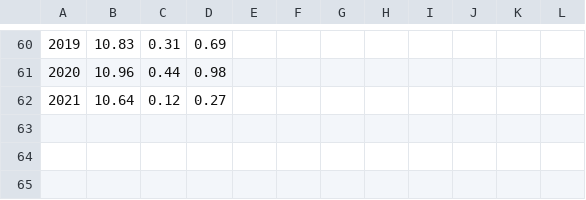
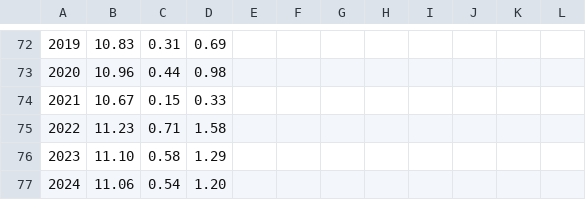
Before and after one commit to beeberx/wg_WGOH, a CSV file: IROC_Timeseries/North_Sea_SST_Annual.csv, drawn as a sheet; only a part is shown, gaps mark what is left out; removed rows and columns are numbered as before the commit, all else as after; the diff covers the shown part only; the diff names each change by its address in the sheet, - before the commit and + after, or states it on an @@ line.

```diff
--- a/IROC_Timeseries/North_Sea_SST_Annual.csv
+++ b/IROC_Timeseries/North_Sea_SST_Annual.csv
-row 62: 2021 | 10.64 | 0.12 | 0.27
+row 74: 2021 | 10.67 | 0.15 | 0.33
+row 75: 2022 | 11.23 | 0.71 | 1.58
+row 76: 2023 | 11.10 | 0.58 | 1.29
+row 77: 2024 | 11.06 | 0.54 | 1.20
```
Also changed, not shown: 16 added rows, 4 removed rows, 18 edited cells and row numbers in column A elsewhere in this file.
